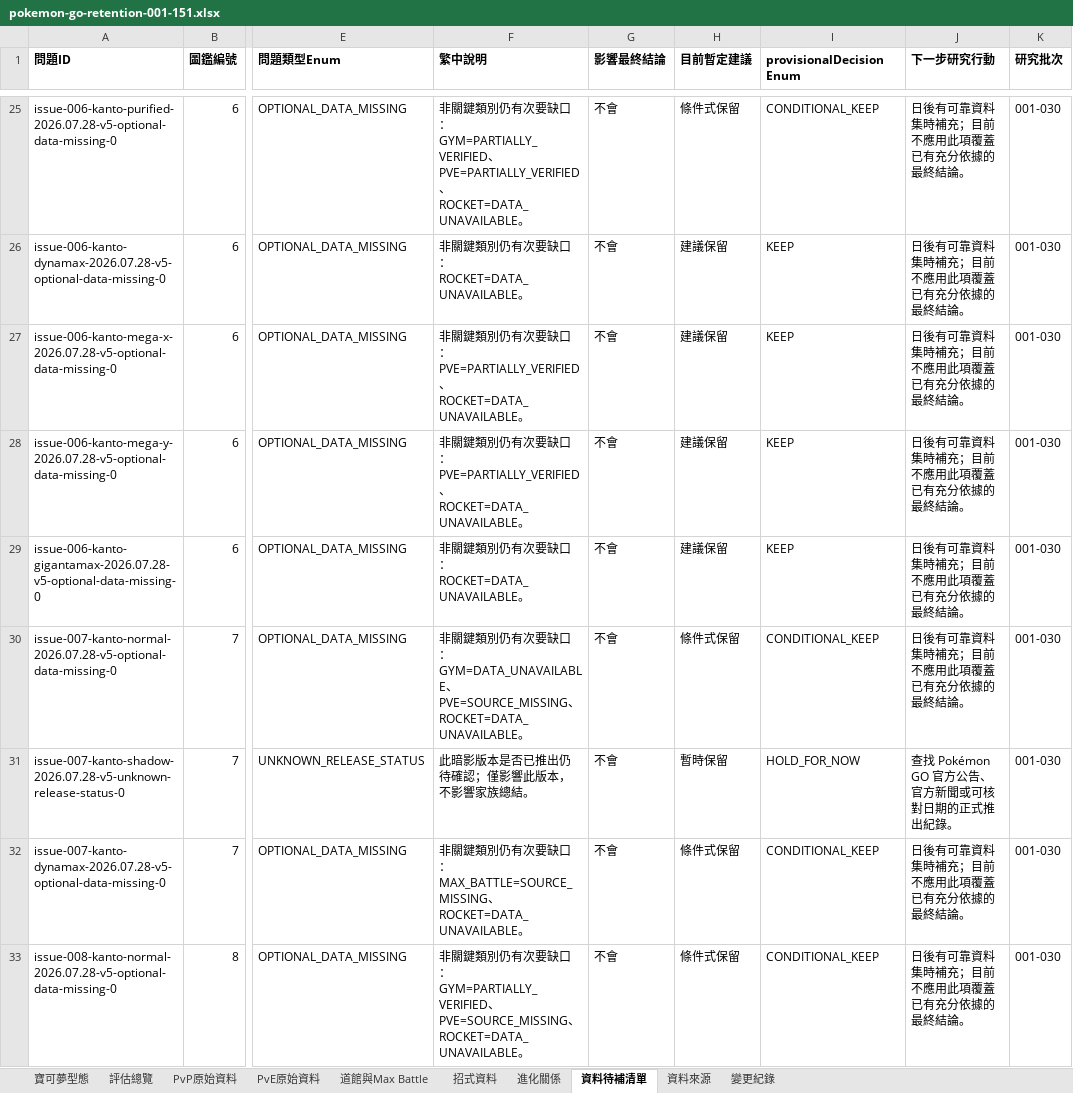
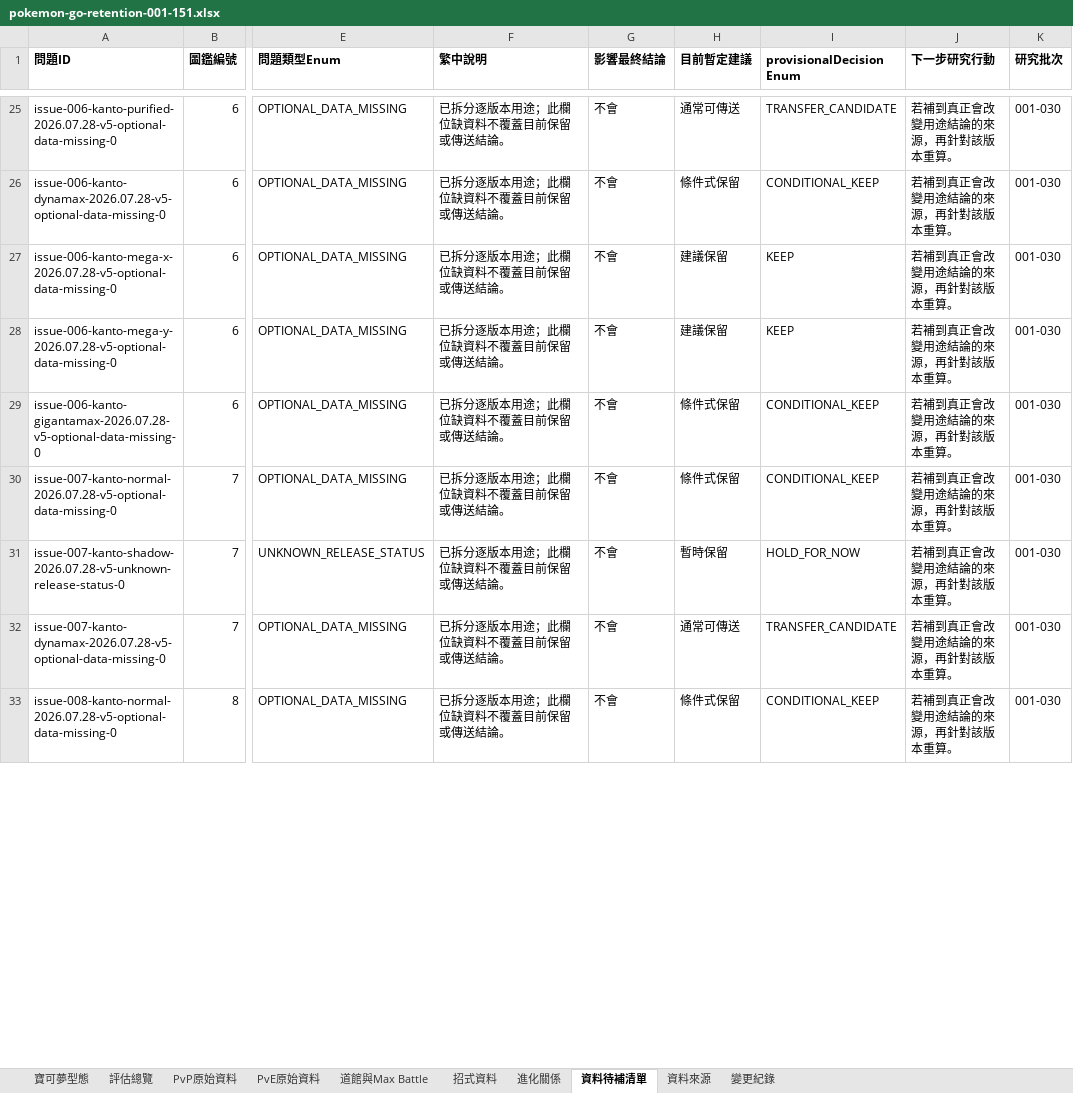
Before and after one commit to XiangWang2000/pokemon-go-retention-guide, an Excel workbook: public/exports/pokemon-go-retention-001-151.xlsx, sheet 資料待補清單, drawn as a sheet; only a part is shown, gaps mark what is left out; values as stored, in another font and other column widths than the file's, no borders; the diff covers the shown part only; the diff names each change by its address in the sheet, - before the commit and + after, or states it on an @@ line.

```diff
--- a/public/exports/pokemon-go-retention-001-151.xlsx (sheet 資料待補清單)
+++ b/public/exports/pokemon-go-retention-001-151.xlsx (sheet 資料待補清單)
-F25 (繁中說明): 非關鍵類別仍有次要缺口：GYM=PARTIALLY_VERIFIED、PVE=PARTIALLY_VERIFIED、ROCKET=DATA_UNAVAILABLE。
+F25 (繁中說明): 已拆分逐版本用途；此欄位缺資料不覆蓋目前保留或傳送結論。
-H25 (目前暫定建議): 條件式保留
+H25 (目前暫定建議): 通常可傳送
-I25 (provisionalDecision Enum): CONDITIONAL_KEEP
+I25 (provisionalDecision Enum): TRANSFER_CANDIDATE
-J25:J30 (下一步研究行動): 日後有可靠資料集時補充；目前不應用此項覆蓋已有充分依據的最終結論。
+J25:J30 (下一步研究行動): 若補到真正會改變用途結論的來源，再針對該版本重算。
-F26 (繁中說明): 非關鍵類別仍有次要缺口：ROCKET=DATA_UNAVAILABLE。
+F26 (繁中說明): 已拆分逐版本用途；此欄位缺資料不覆蓋目前保留或傳送結論。
-H26 (目前暫定建議): 建議保留
+H26 (目前暫定建議): 條件式保留
-I26 (provisionalDecision Enum): KEEP
+I26 (provisionalDecision Enum): CONDITIONAL_KEEP
-F27:F28 (繁中說明): 非關鍵類別仍有次要缺口：PVE=PARTIALLY_VERIFIED、ROCKET=DATA_UNAVAILABLE。
+F27:F28 (繁中說明): 已拆分逐版本用途；此欄位缺資料不覆蓋目前保留或傳送結論。
-F29 (繁中說明): 非關鍵類別仍有次要缺口：ROCKET=DATA_UNAVAILABLE。
+F29 (繁中說明): 已拆分逐版本用途；此欄位缺資料不覆蓋目前保留或傳送結論。
-H29 (目前暫定建議): 建議保留
+H29 (目前暫定建議): 條件式保留
-I29 (provisionalDecision Enum): KEEP
+I29 (provisionalDecision Enum): CONDITIONAL_KEEP
-F30 (繁中說明): 非關鍵類別仍有次要缺口：GYM=DATA_UNAVAILABLE、PVE=SOURCE_MISSING、ROCKET=DATA_UNAVAILABLE。
+F30 (繁中說明): 已拆分逐版本用途；此欄位缺資料不覆蓋目前保留或傳送結論。
-F31 (繁中說明): 此暗影版本是否已推出仍待確認；僅影響此版本，不影響家族總結。
+F31 (繁中說明): 已拆分逐版本用途；此欄位缺資料不覆蓋目前保留或傳送結論。
-J31 (下一步研究行動): 查找 Pokémon GO 官方公告、官方新聞或可核對日期的正式推出紀錄。
+J31 (下一步研究行動): 若補到真正會改變用途結論的來源，再針對該版本重算。
-F32 (繁中說明): 非關鍵類別仍有次要缺口：MAX_BATTLE=SOURCE_MISSING、ROCKET=DATA_UNAVAILABLE。
+F32 (繁中說明): 已拆分逐版本用途；此欄位缺資料不覆蓋目前保留或傳送結論。
-H32 (目前暫定建議): 條件式保留
+H32 (目前暫定建議): 通常可傳送
-I32 (provisionalDecision Enum): CONDITIONAL_KEEP
+I32 (provisionalDecision Enum): TRANSFER_CANDIDATE
-J32:J33 (下一步研究行動): 日後有可靠資料集時補充；目前不應用此項覆蓋已有充分依據的最終結論。
+J32:J33 (下一步研究行動): 若補到真正會改變用途結論的來源，再針對該版本重算。
-F33 (繁中說明): 非關鍵類別仍有次要缺口：GYM=PARTIALLY_VERIFIED、PVE=SOURCE_MISSING、ROCKET=DATA_UNAVAILABLE。
+F33 (繁中說明): 已拆分逐版本用途；此欄位缺資料不覆蓋目前保留或傳送結論。
```
Also changed, not shown: 18 added rows and 478 edited cells elsewhere in this sheet, sheet 評估總覽, sheet 變更紀錄, 49 other files.
